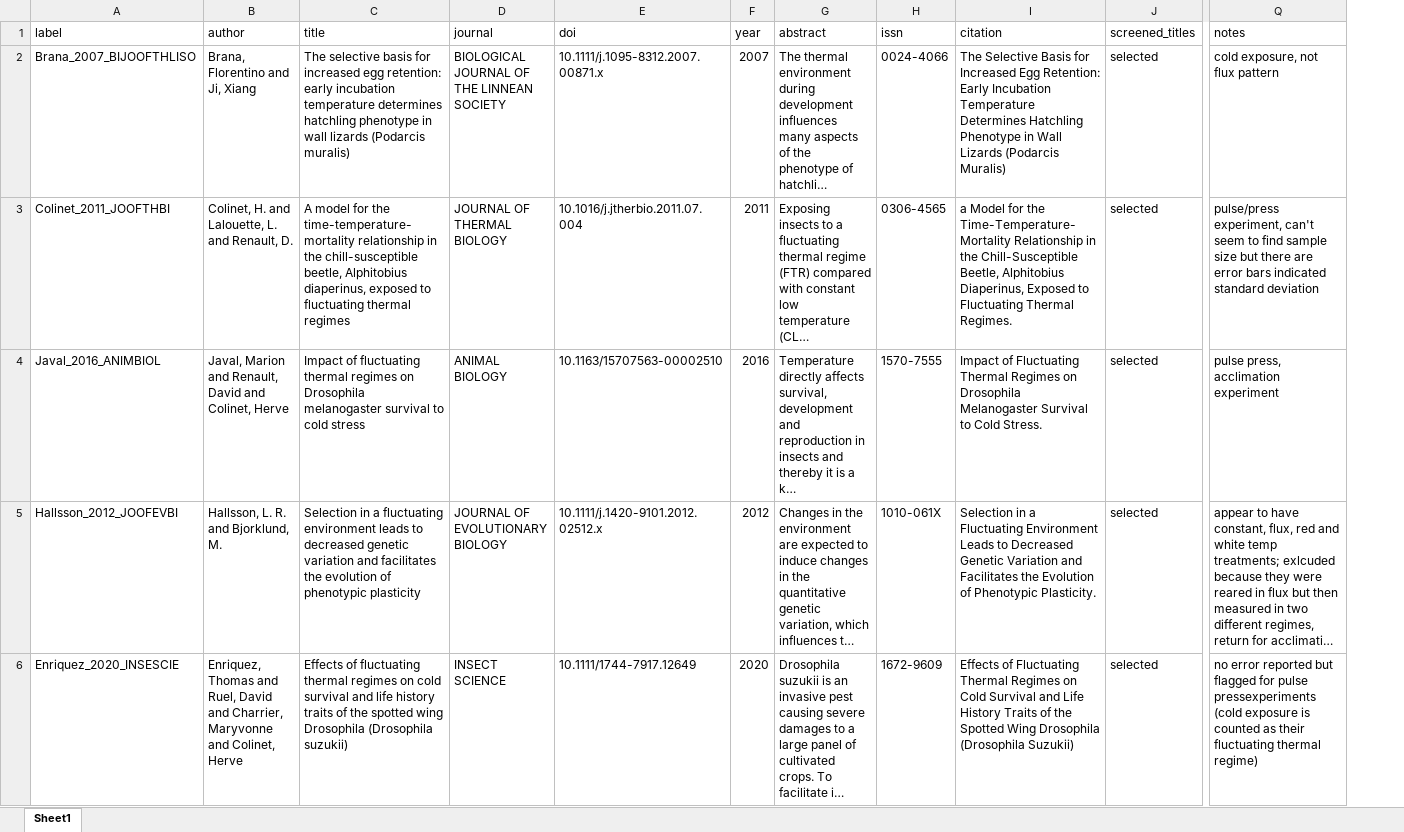
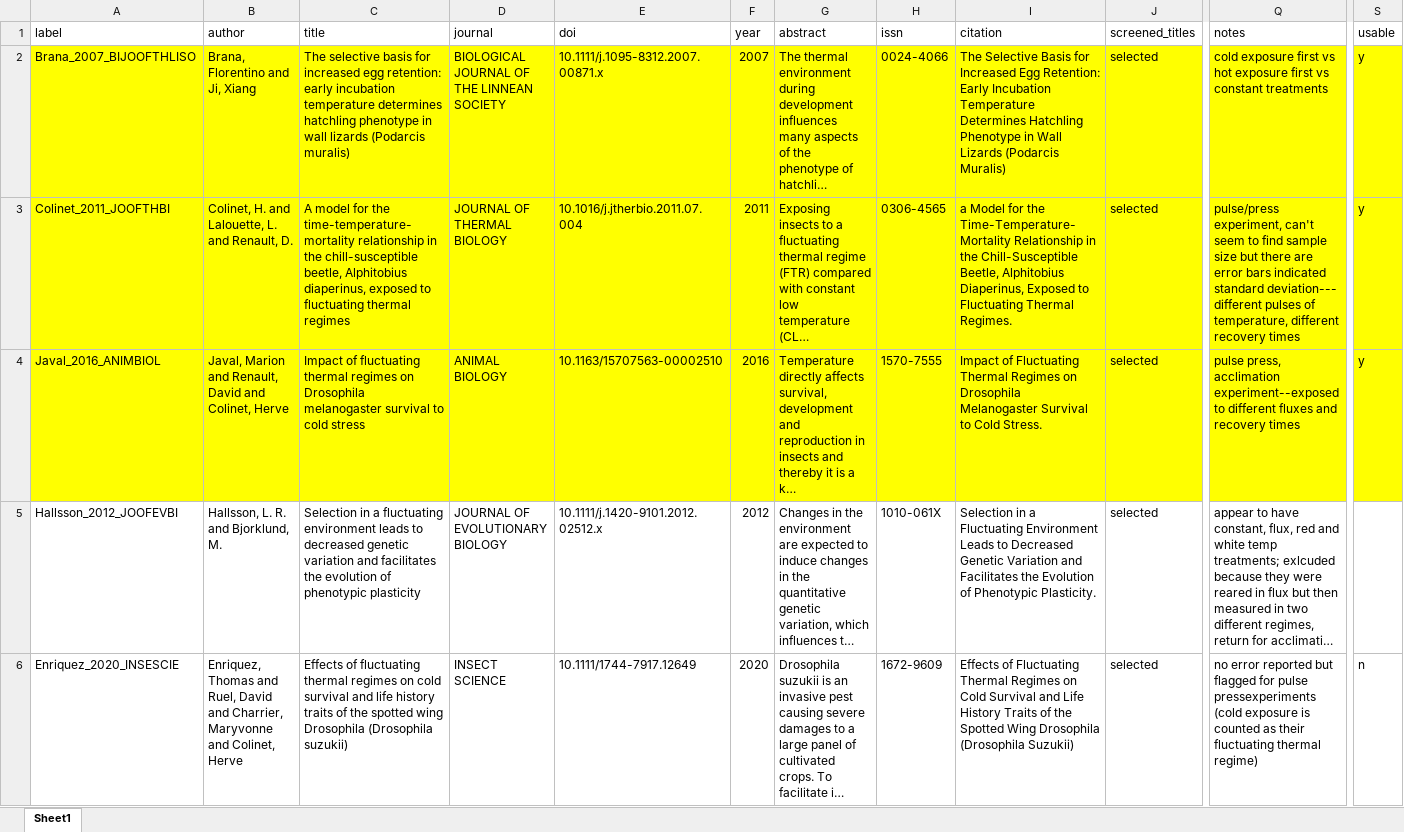
Before and after one commit to mslein/thesis, an Excel workbook: data extraction /lit search metadata /pulsepress/pulse_pressjan29.xlsx, sheet Sheet1, drawn as a sheet; only a part is shown, gaps mark what is left out; long unchanged cells end in …; values as stored, in another font and other column widths than the file's, no borders; the diff covers the shown part only; the diff names each change by its address in the sheet, - before the commit and + after, or states it on an @@ line.

Commit message:
updating metadata files for acclimation and pulse press

```diff
--- a/data extraction /lit search metadata /pulsepress/pulse_pressjan29.xlsx (sheet Sheet1)
+++ b/data extraction /lit search metadata /pulsepress/pulse_pressjan29.xlsx (sheet Sheet1)
+column S (usable), rows 2-6: y | y | y |  | n
-A2:Q4 fill: none
+A2:Q4 fill: #FFFF00
-Q2 (notes): cold exposure, not flux pattern
+Q2 (notes): cold exposure first vs hot exposure first vs constant treatments
-Q3 (notes): …indicated standard deviation
+Q3 (notes): …indicated standard deviation--- different pulses of temperature, different recovery times
-Q4 (notes): …press, acclimation experiment
+Q4 (notes): …press, acclimation experiment--exposed to different fluxes and recovery times
```
Also changed, not shown: 2 added rows, 1 edited cell and cell formats elsewhere in this sheet, data extraction /extraction /data/metanaly_fulldataset.xlsx, data extraction /lit search metadata /acclimation /acclimationjan29.xlsx, 5 other files.
